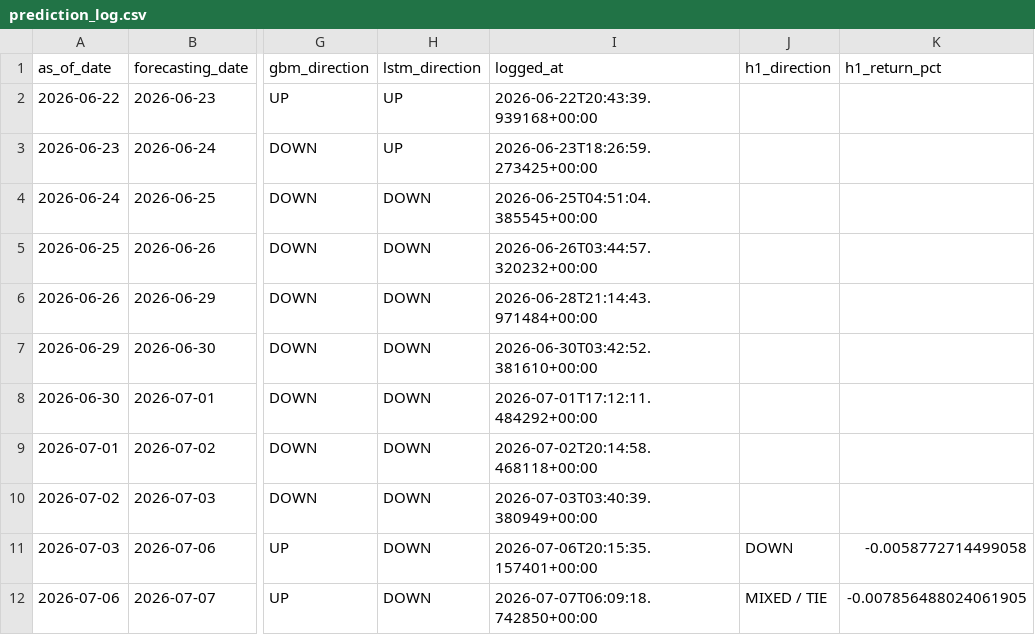
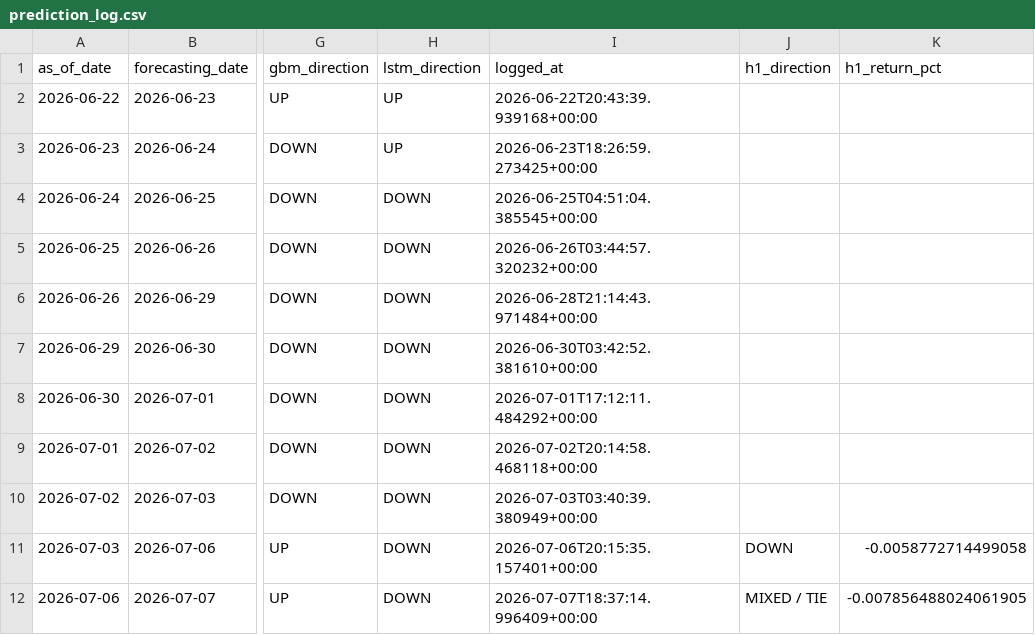
Before and after one commit to velizarMitov/EURUSD-prophet, a CSV file: results/prediction_log.csv, drawn as a sheet; only a part is shown, gaps mark what is left out; the diff names each change by its address in the sheet, - before the commit and + after, or states it on an @@ line.

```diff
--- a/results/prediction_log.csv
+++ b/results/prediction_log.csv
-I12 (logged_at): 2026-07-07T06:09:18.742850+00:00
+I12 (logged_at): 2026-07-07T18:37:14.996409+00:00
```
Also changed, not shown: results/inflation_differential.csv, results/policy_rate_differential.csv, 2 other files.
